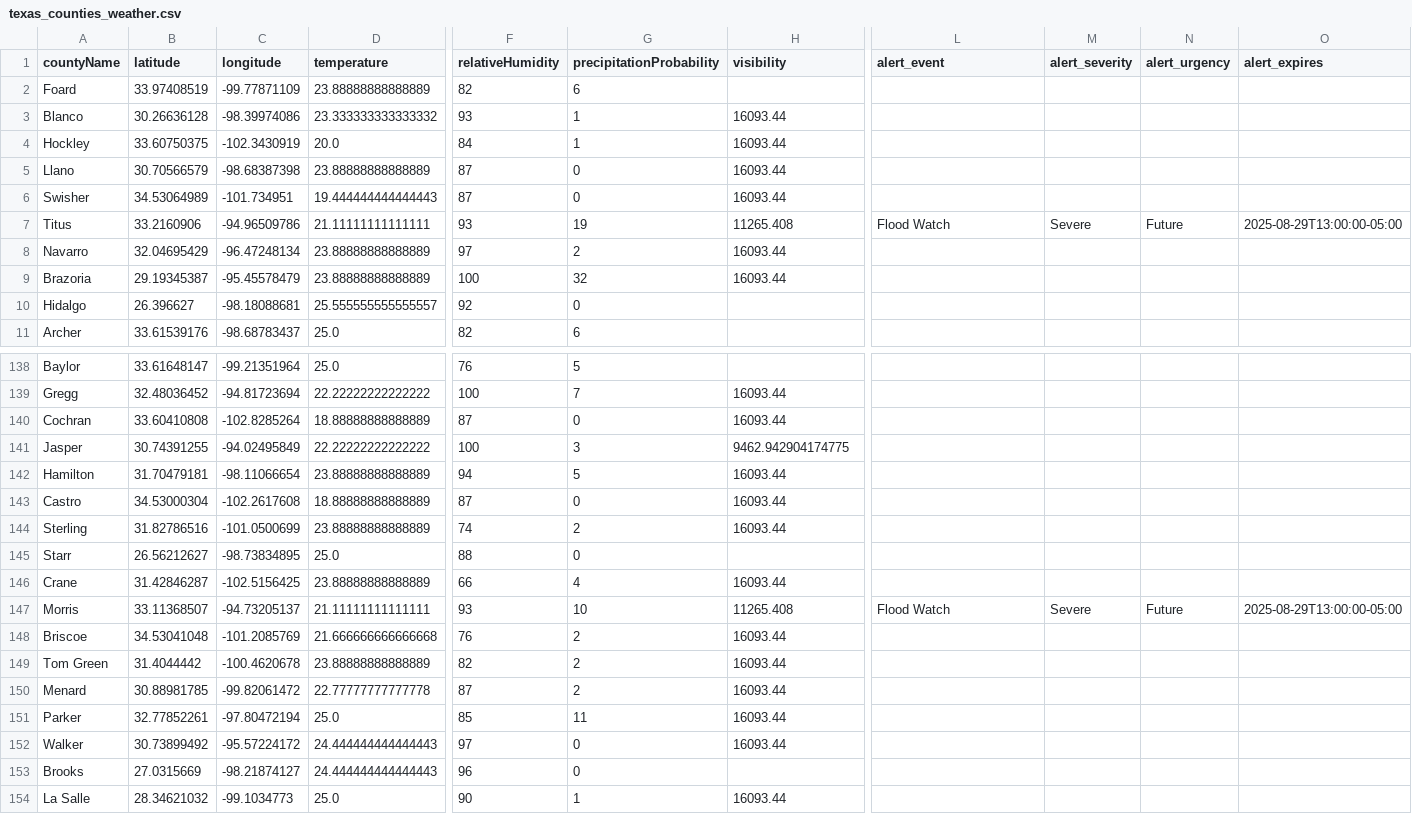
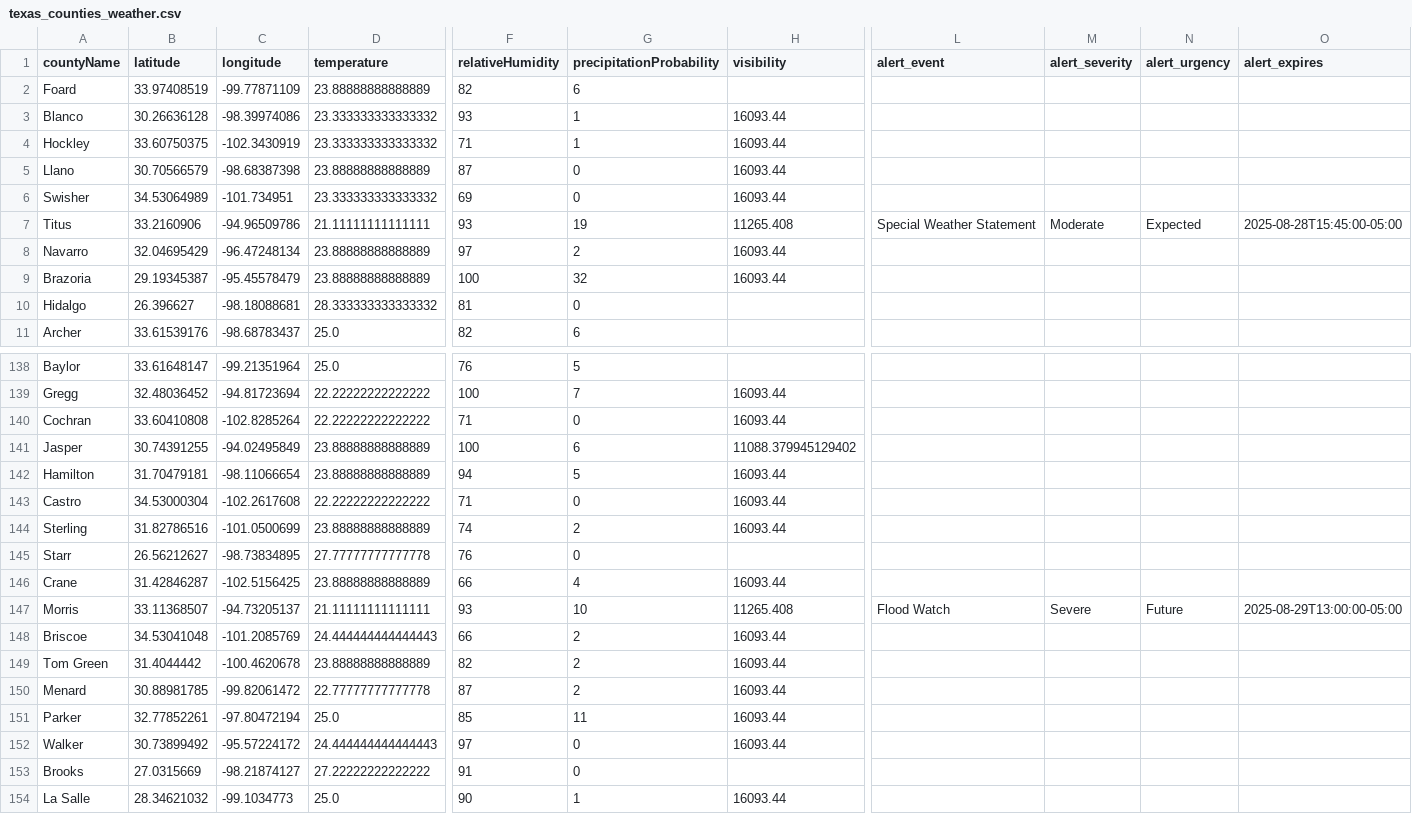
Before and after one commit to juweek/texas-county-choropleth-view, a CSV file: texas_counties_weather.csv, drawn as a sheet; only a part is shown, gaps mark what is left out; the diff covers the shown part only; the diff names each change by its address in the sheet, - before the commit and + after, or states it on an @@ line.

```diff
--- a/texas_counties_weather.csv
+++ b/texas_counties_weather.csv
-D4 (temperature): 20.0
+D4 (temperature): 23.333333333333332
-F4 (relativeHumidity): 84
+F4 (relativeHumidity): 71
-D6 (temperature): 19.444444444444443
+D6 (temperature): 23.333333333333332
-F6 (relativeHumidity): 87
+F6 (relativeHumidity): 69
-L7 (alert_event): Flood Watch
+L7 (alert_event): Special Weather Statement
-M7 (alert_severity): Severe
+M7 (alert_severity): Moderate
-N7 (alert_urgency): Future
+N7 (alert_urgency): Expected
-O7 (alert_expires): 2025-08-29T13:00:00-05:00
+O7 (alert_expires): 2025-08-28T15:45:00-05:00
-D10 (temperature): 25.555555555555557
+D10 (temperature): 28.333333333333332
-F10 (relativeHumidity): 92
+F10 (relativeHumidity): 81
-D140 (temperature): 18.88888888888889
+D140 (temperature): 22.22222222222222
-F140 (relativeHumidity): 87
+F140 (relativeHumidity): 71
-D141 (temperature): 22.22222222222222
+D141 (temperature): 23.88888888888889
-G141 (precipitationProbability): 3
+G141 (precipitationProbability): 6
-H141 (visibility): 9462.942904174775
+H141 (visibility): 11088.379945129402
-D143 (temperature): 18.88888888888889
+D143 (temperature): 22.22222222222222
-F143 (relativeHumidity): 87
+F143 (relativeHumidity): 71
-D145 (temperature): 25.0
+D145 (temperature): 27.77777777777778
-F145 (relativeHumidity): 88
+F145 (relativeHumidity): 76
-D148 (temperature): 21.666666666666668
+D148 (temperature): 24.444444444444443
-F148 (relativeHumidity): 76
+F148 (relativeHumidity): 66
-D153 (temperature): 24.444444444444443
+D153 (temperature): 27.22222222222222
-F153 (relativeHumidity): 96
+F153 (relativeHumidity): 91
```
Also changed, not shown: 77 edited cells elsewhere in this file, 2 other files.
